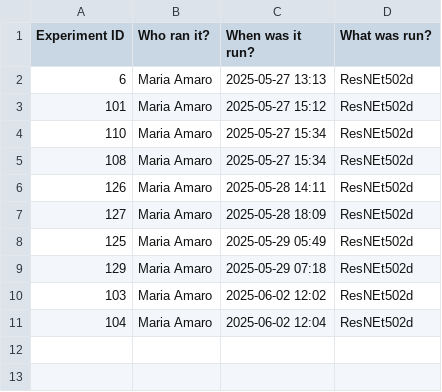
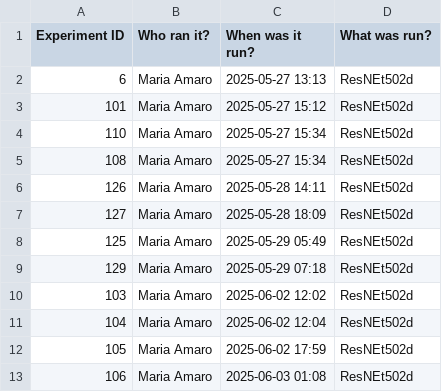
Before and after one commit to minesamaro/pipeline_template_pl, a CSV file: experiment_results/experiments_info.csv, drawn as a sheet; the diff names each change by its address in the sheet, - before the commit and + after, or states it on an @@ line.

```diff
--- a/experiment_results/experiments_info.csv
+++ b/experiment_results/experiments_info.csv
+row 12: 105 | Maria Amaro | 2025-06-02 17:59 | ResNEt502d
+row 13: 106 | Maria Amaro | 2025-06-03 01:08 | ResNEt502d
```
Also changed, not shown: 29 other files.
